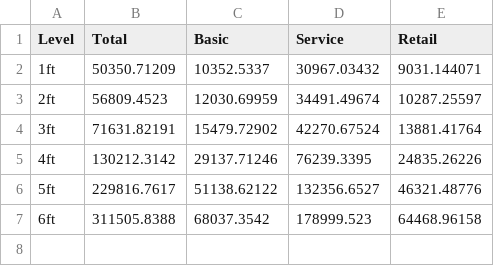
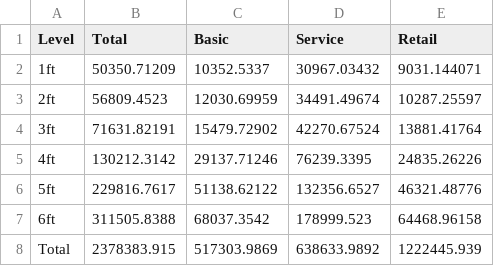
Before and after one commit to mdgis/cs171-project-dowd-michael, a CSV file: Thesis_Misc/data/assets/groupJobs.csv, drawn as a sheet.

```diff
--- a/Thesis_Misc/data/assets/groupJobs.csv
+++ b/Thesis_Misc/data/assets/groupJobs.csv
@@ -7 +7,2 @@ Level,Total,Basic,Service,Retail
 6ft,311505.8388,68037.3542,178999.523,64468.96158
+Total,2378383.915,517303.9869,638633.9892,1222445.939
```
Also changed, not shown: 8 other files.
